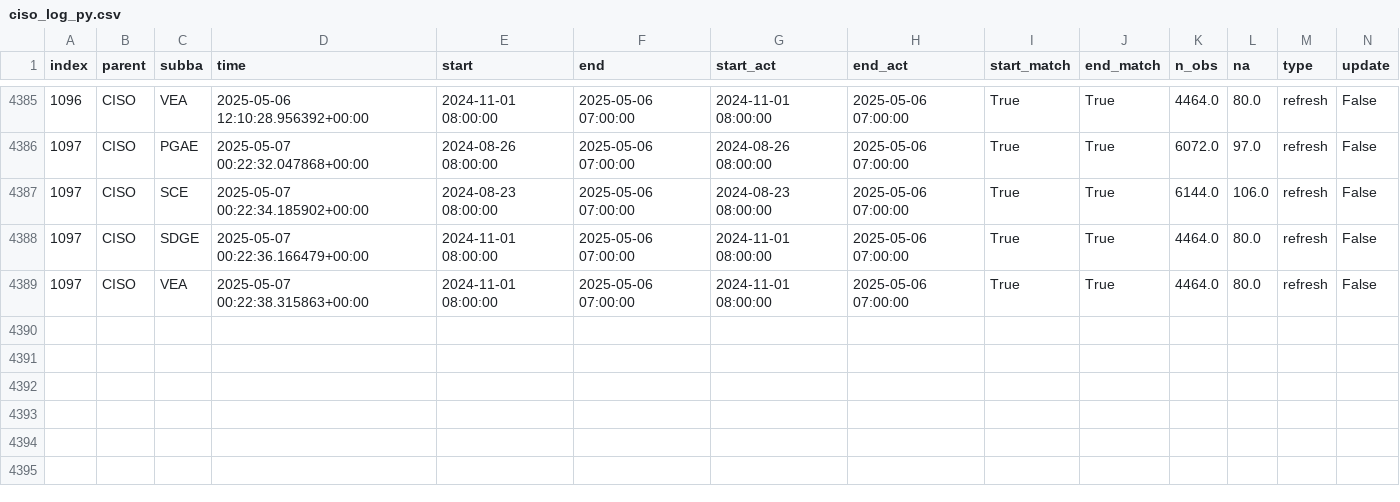
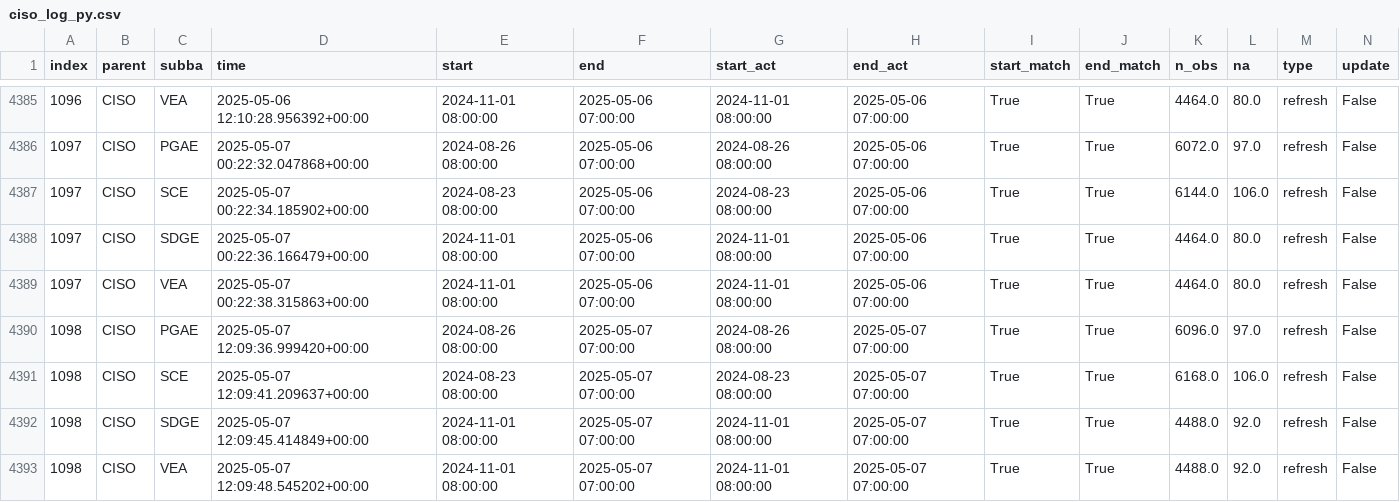
Before and after one commit to basillatif/data-pipeline-automation-with-github-actions, a CSV file: metadata/ciso_log_py.csv, drawn as a sheet; only a part is shown, gaps mark what is left out; rows hold the shown columns only; the diff names each change by its address in the sheet, - before the commit and + after, or states it on an @@ line.

Commit message:
Auto update of the data

```diff
--- a/metadata/ciso_log_py.csv
+++ b/metadata/ciso_log_py.csv
+row 4390: 1098 | CISO | PGAE | 2025-05-07 12:09:36.999420+00:00 | 2024-08-26 08:00:00 | 2025-05-07 07:00:00 | 2024-08-26 08:00:00 | 2025-05-07 07:00:00 | True | True | 6096.0 | 97.0 | refresh | False
+row 4391: 1098 | CISO | SCE | 2025-05-07 12:09:41.209637+00:00 | 2024-08-23 08:00:00 | 2025-05-07 07:00:00 | 2024-08-23 08:00:00 | 2025-05-07 07:00:00 | True | True | 6168.0 | 106.0 | refresh | False
+row 4392: 1098 | CISO | SDGE | 2025-05-07 12:09:45.414849+00:00 | 2024-11-01 08:00:00 | 2025-05-07 07:00:00 | 2024-11-01 08:00:00 | 2025-05-07 07:00:00 | True | True | 4488.0 | 92.0 | refresh | False
+row 4393: 1098 | CISO | VEA | 2025-05-07 12:09:48.545202+00:00 | 2024-11-01 08:00:00 | 2025-05-07 07:00:00 | 2024-11-01 08:00:00 | 2025-05-07 07:00:00 | True | True | 4488.0 | 92.0 | refresh | False
```
Also changed, not shown: 2 other files.
